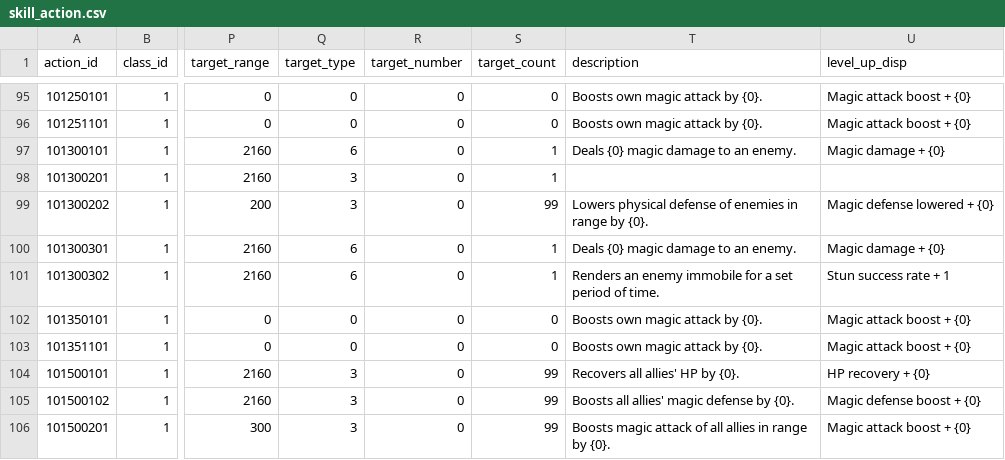
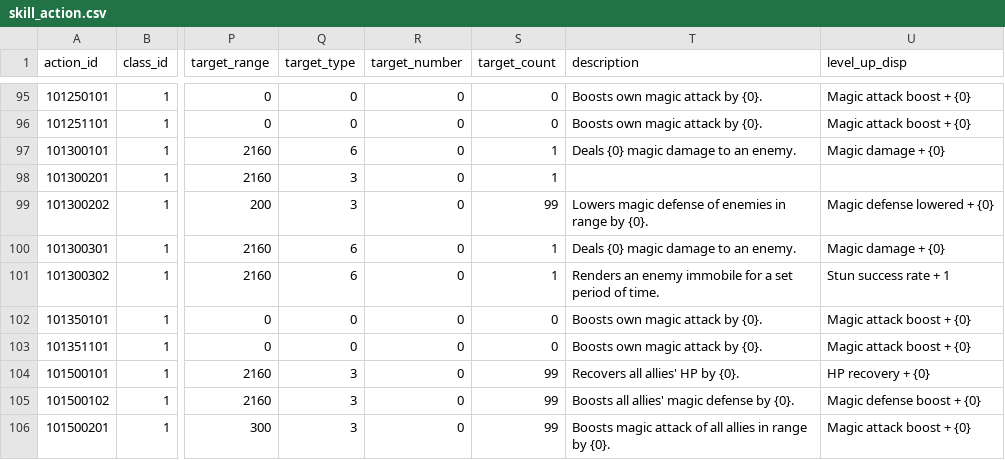
Before and after one commit to FabulousCupcake/en_redive_master_db_diff, a CSV file: skill_action.csv, drawn as a sheet; only a part is shown, gaps mark what is left out; the diff names each change by its address in the sheet, - before the commit and + after, or states it on an @@ line.

```diff
--- a/skill_action.csv
+++ b/skill_action.csv
-T99 (description): Lowers physical defense of…
+T99 (description): Lowers magic defense of…
```
Also changed, not shown: 1 other file.
